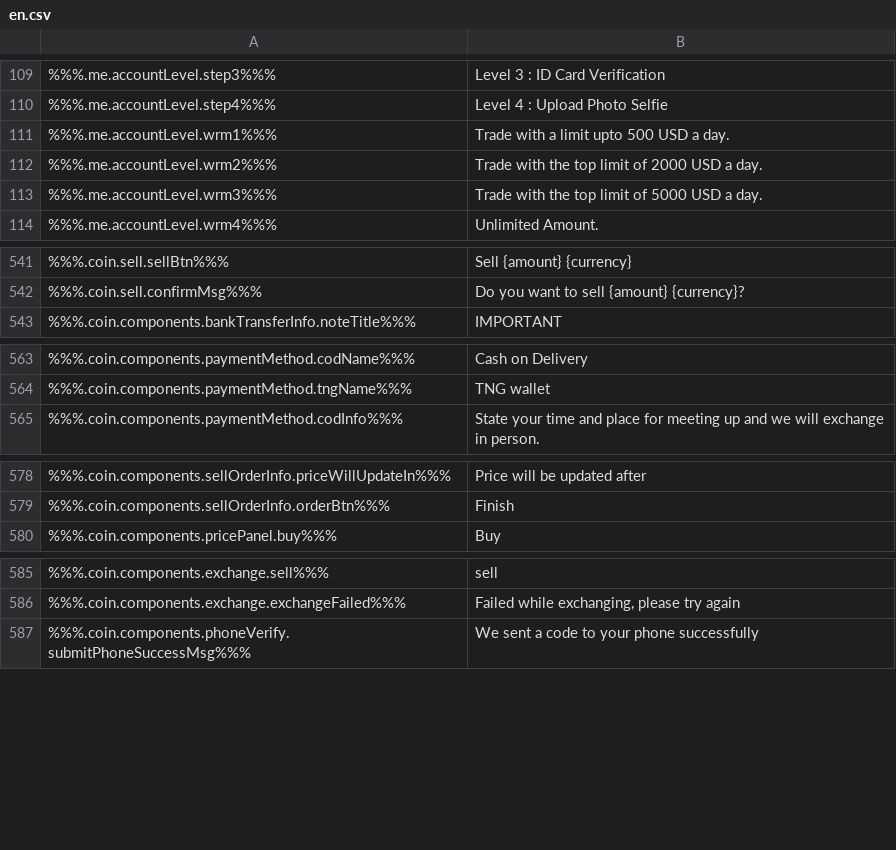
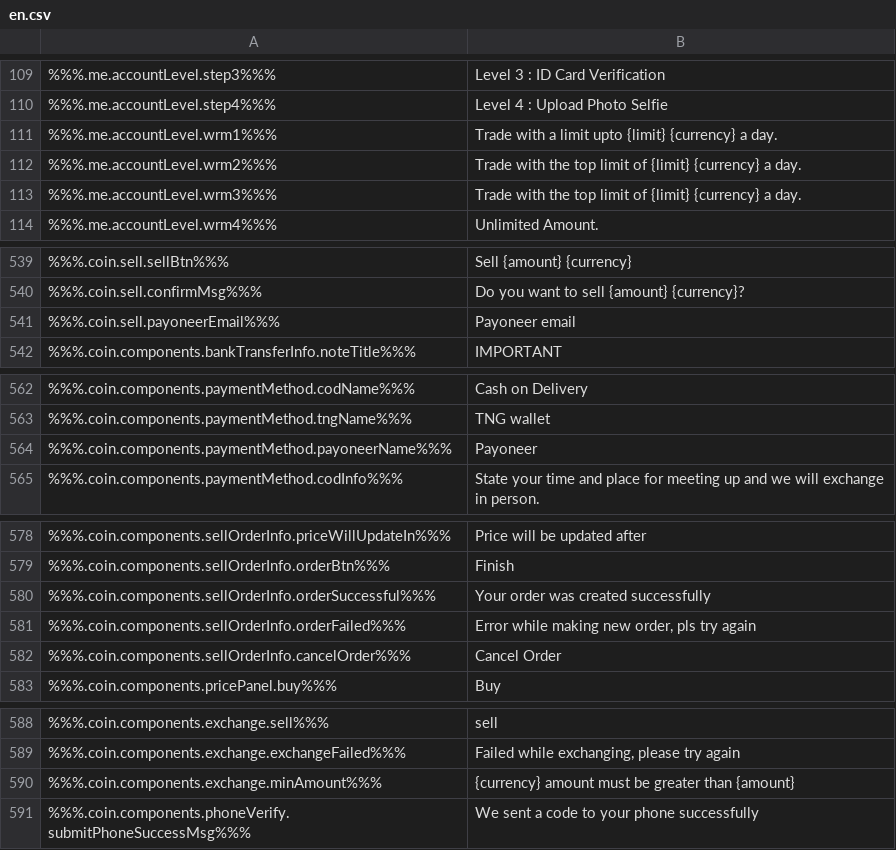
Before and after one commit to ninjadotorg/coin-exchange-i18n, a CSV file: store/en.csv, drawn as a sheet; only a part is shown, gaps mark what is left out; the diff covers the shown part only.

```diff
--- a/store/en.csv
+++ b/store/en.csv
@@ -110,5 +110,5 @@
 %%%.me.accountLevel.step4%%%,"Level 4 : Upload Photo Selfie"
-%%%.me.accountLevel.wrm1%%%,"Trade with a limit upto 500 USD a day."
-%%%.me.accountLevel.wrm2%%%,"Trade with the top limit of 2000 USD a day."
-%%%.me.accountLevel.wrm3%%%,"Trade with the top limit of 5000 USD a day."
+%%%.me.accountLevel.wrm1%%%,"Trade with a limit upto {limit} {currency} a day."
+%%%.me.accountLevel.wrm2%%%,"Trade with the top limit of {limit} {currency} a day."
+%%%.me.accountLevel.wrm3%%%,"Trade with the top limit of {limit} {currency} a day."
 %%%.me.accountLevel.wrm4%%%,"Unlimited Amount."
@@ -542,2 +540,3 @@
 %%%.coin.sell.confirmMsg%%%,"Do you want to sell {amount} {currency}?"
+%%%.coin.sell.payoneerEmail%%%,"Payoneer email"
 %%%.coin.components.bankTransferInfo.noteTitle%%%,"IMPORTANT"
@@ -564,2 +563,3 @@
 %%%.coin.components.paymentMethod.tngName%%%,"TNG wallet"
+%%%.coin.components.paymentMethod.payoneerName%%%,"Payoneer"
 %%%.coin.components.paymentMethod.codInfo%%%,"State your time and place for meeting up and we will exchange in person."
@@ -579,2 +579,5 @@
 %%%.coin.components.sellOrderInfo.orderBtn%%%,"Finish"
+%%%.coin.components.sellOrderInfo.orderSuccessful%%%,"Your order was created successfully"
+%%%.coin.components.sellOrderInfo.orderFailed%%%,"Error while making new order, pls try again"
+%%%.coin.components.sellOrderInfo.cancelOrder%%%,"Cancel Order"
 %%%.coin.components.pricePanel.buy%%%,"Buy"
@@ -586,2 +589,3 @@
 %%%.coin.components.exchange.exchangeFailed%%%,"Failed while exchanging, please try again"
+%%%.coin.components.exchange.minAmount%%%,"{currency} amount must be greater than {amount}"
 %%%.coin.components.phoneVerify.submitPhoneSuccessMsg%%%,"We sent a code to your phone successfully"
```
Also changed, not shown: 23 added rows and 2 removed rows elsewhere in this file, 4 other files.
